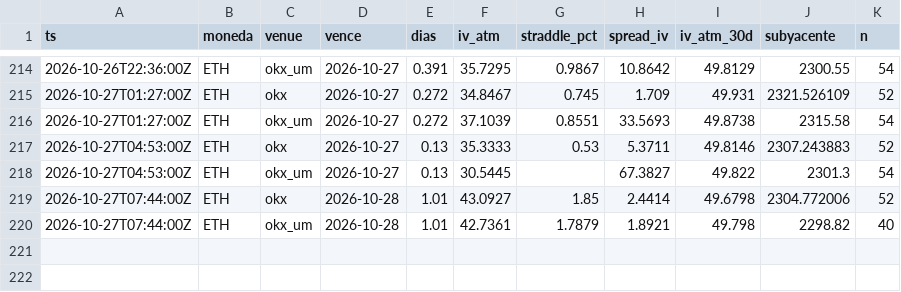
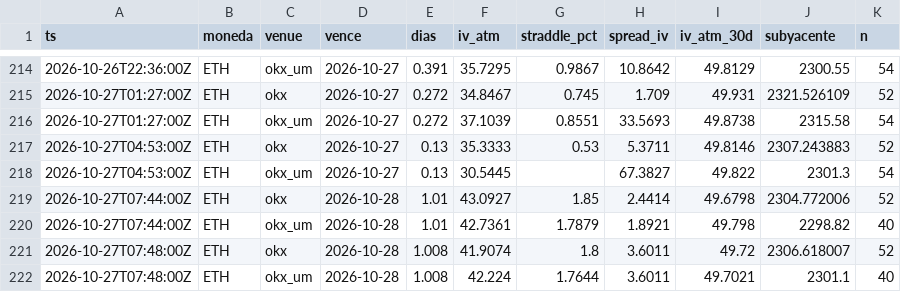
Before and after one commit to rantvalo5-art/scanall, a CSV file: opciones/prima_radar/ETH.csv, drawn as a sheet; only a part is shown, gaps mark what is left out.

```diff
--- a/opciones/prima_radar/ETH.csv
+++ b/opciones/prima_radar/ETH.csv
@@ -220 +220,3 @@ ts,moneda,venue,vence,dias,iv_atm,straddle_pct,spread_iv,iv_atm_30d,subyacente,n
 2026-10-27T07:44:00Z,ETH,okx_um,2026-10-28,1.01,42.7361,1.7879,1.8921,49.798,2298.82,40
+2026-10-27T07:48:00Z,ETH,okx,2026-10-28,1.008,41.9074,1.8,3.6011,49.72,2306.618007,52
+2026-10-27T07:48:00Z,ETH,okx_um,2026-10-28,1.008,42.224,1.7644,3.6011,49.7021,2301.1,40
```
Also changed, not shown: opciones/prima_radar/BTC.csv, opciones/prima_radar/HYPE.csv, 1 other file.
